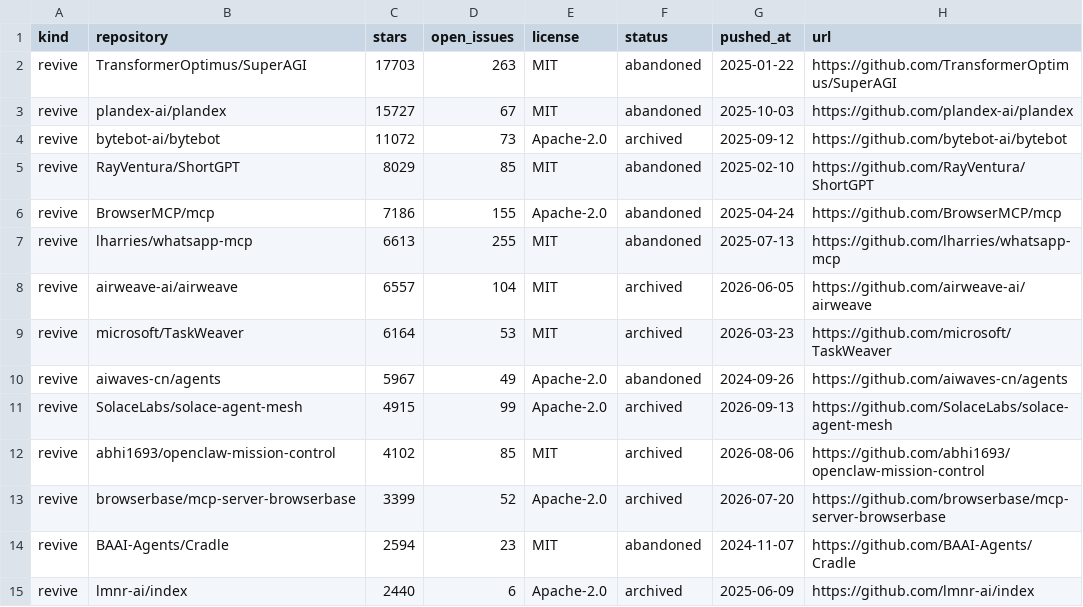
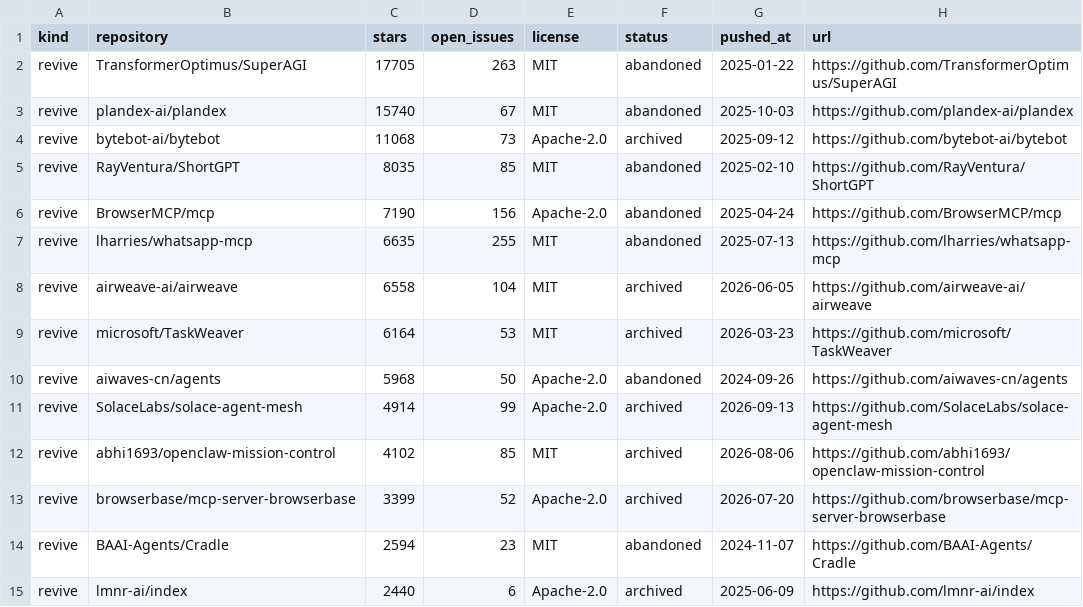
Before and after one commit to Keremozdemirra/agent-vitals, a CSV file: data/candidates.csv, drawn as a sheet; only a part is shown; the diff covers the shown part only.

```diff
--- a/data/candidates.csv
+++ b/data/candidates.csv
@@ -1,12 +1,12 @@
 kind,repository,stars,open_issues,license,status,pushed_at,url
-revive,TransformerOptimus/SuperAGI,17703,263,MIT,abandoned,2025-01-22,https://github.com/TransformerOptimus/SuperAGI
-revive,plandex-ai/plandex,15727,67,MIT,abandoned,2025-10-03,https://github.com/plandex-ai/plandex
-revive,bytebot-ai/bytebot,11072,73,Apache-2.0,archived,2025-09-12,https://github.com/bytebot-ai/bytebot
-revive,RayVentura/ShortGPT,8029,85,MIT,abandoned,2025-02-10,https://github.com/RayVentura/ShortGPT
-revive,BrowserMCP/mcp,7186,155,Apache-2.0,abandoned,2025-04-24,https://github.com/BrowserMCP/mcp
-revive,lharries/whatsapp-mcp,6613,255,MIT,abandoned,2025-07-13,https://github.com/lharries/whatsapp-mcp
-revive,airweave-ai/airweave,6557,104,MIT,archived,2026-06-05,https://github.com/airweave-ai/airweave
+revive,TransformerOptimus/SuperAGI,17705,263,MIT,abandoned,2025-01-22,https://github.com/TransformerOptimus/SuperAGI
+revive,plandex-ai/plandex,15740,67,MIT,abandoned,2025-10-03,https://github.com/plandex-ai/plandex
+revive,bytebot-ai/bytebot,11068,73,Apache-2.0,archived,2025-09-12,https://github.com/bytebot-ai/bytebot
+revive,RayVentura/ShortGPT,8035,85,MIT,abandoned,2025-02-10,https://github.com/RayVentura/ShortGPT
+revive,BrowserMCP/mcp,7190,156,Apache-2.0,abandoned,2025-04-24,https://github.com/BrowserMCP/mcp
+revive,lharries/whatsapp-mcp,6635,255,MIT,abandoned,2025-07-13,https://github.com/lharries/whatsapp-mcp
+revive,airweave-ai/airweave,6558,104,MIT,archived,2026-06-05,https://github.com/airweave-ai/airweave
 revive,microsoft/TaskWeaver,6164,53,MIT,archived,2026-03-23,https://github.com/microsoft/TaskWeaver
-revive,aiwaves-cn/agents,5967,49,Apache-2.0,abandoned,2024-09-26,https://github.com/aiwaves-cn/agents
-revive,SolaceLabs/solace-agent-mesh,4915,99,Apache-2.0,archived,2026-09-13,https://github.com/SolaceLabs/solace-agent-mesh
+revive,aiwaves-cn/agents,5968,50,Apache-2.0,abandoned,2024-09-26,https://github.com/aiwaves-cn/agents
+revive,SolaceLabs/solace-agent-mesh,4914,99,Apache-2.0,archived,2026-09-13,https://github.com/SolaceLabs/solace-agent-mesh
 revive,abhi1693/openclaw-mission-control,4102,85,MIT,archived,2026-08-06,https://github.com/abhi1693/openclaw-mission-control
```
Also changed, not shown: 3 added rows, 3 removed rows and 54 edited cells elsewhere in this file, data/history.csv, 5 other files.
